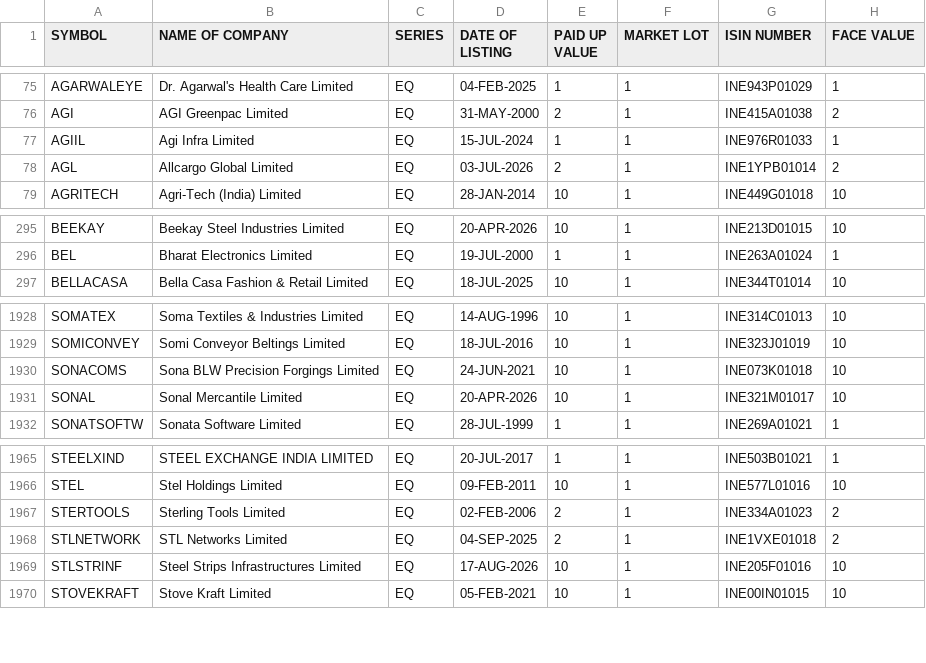
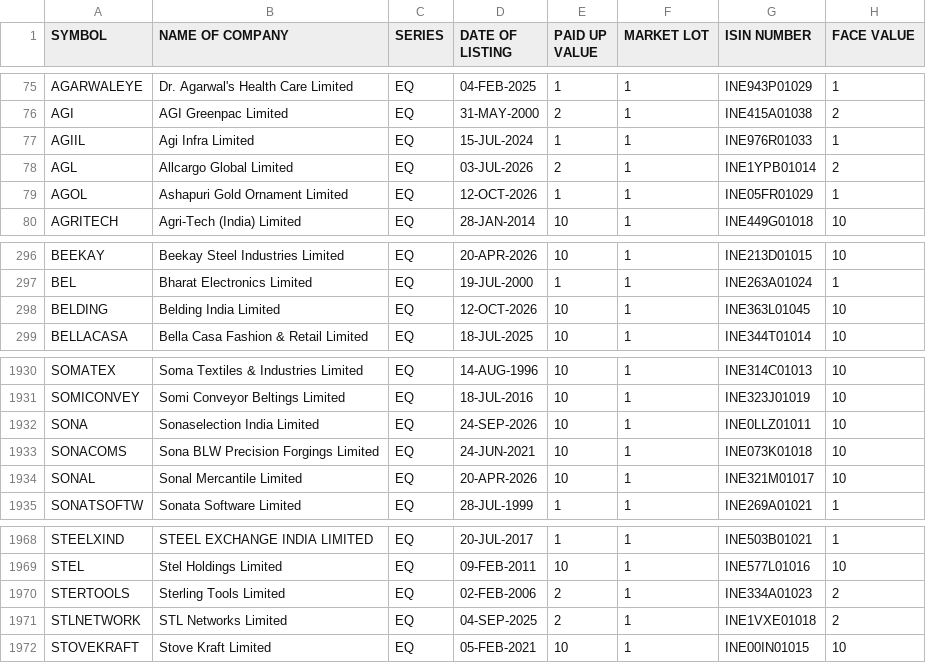
Before and after one commit to prayan2702/Streamlit_Momn_v13_Cached_DB, a CSV file: EQUITY_L.csv, drawn as a sheet; only a part is shown, gaps mark what is left out.

```diff
--- a/EQUITY_L.csv
+++ b/EQUITY_L.csv
@@ -78,2 +78,3 @@ AGIIL,Agi Infra Limited,EQ,15-JUL-2024,1,1,INE976R01033,1
 AGL,Allcargo Global Limited,EQ,03-JUL-2026,2,1,INE1YPB01014,2
+AGOL,Ashapuri Gold Ornament Limited,EQ,12-OCT-2026,1,1,INE05FR01029,1
 AGRITECH,Agri-Tech (India) Limited,EQ,28-JAN-2014,10,1,INE449G01018,10
@@ -296,2 +297,3 @@ BEEKAY,Beekay Steel Industries Limited,EQ,20-APR-2026,10,1,INE213D01015,10
 BEL,Bharat Electronics Limited,EQ,19-JUL-2000,1,1,INE263A01024,1
+BELDING,Belding India Limited,EQ,12-OCT-2026,10,1,INE363L01045,10
 BELLACASA,Bella Casa Fashion & Retail Limited,EQ,18-JUL-2025,10,1,INE344T01014,10
@@ -1929,2 +1931,3 @@ SOMATEX,Soma Textiles & Industries Limited,EQ,14-AUG-1996,10,1,INE314C01013,10
 SOMICONVEY,Somi Conveyor Beltings Limited,EQ,18-JUL-2016,10,1,INE323J01019,10
+SONA,Sonaselection India Limited,EQ,24-SEP-2026,10,1,INE0LLZ01011,10
 SONACOMS,Sona BLW Precision Forgings Limited,EQ,24-JUN-2021,10,1,INE073K01018,10
@@ -1968,3 +1971,2 @@ STERTOOLS,Sterling Tools Limited,EQ,02-FEB-2006,2,1,INE334A01023,2
 STLNETWORK,STL Networks Limited,EQ,04-SEP-2025,2,1,INE1VXE01018,2
-STLSTRINF,Steel Strips Infrastructures Limited,EQ,17-AUG-2026,10,1,INE205F01016,10
 STOVEKRAFT,Stove Kraft Limited,EQ,05-FEB-2021,10,1,INE00IN01015,10
```
